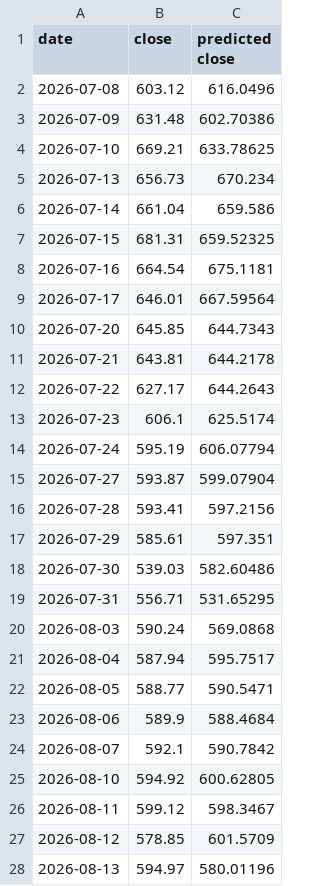
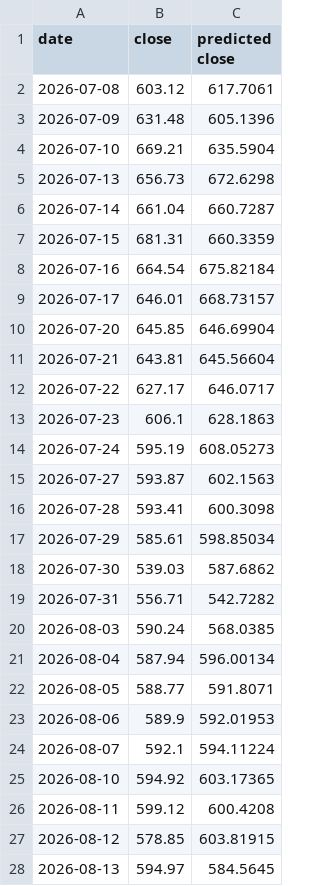
Before and after one commit to Ethan07914/stock_price_prediction, a CSV file: data/preds_vs_actual.csv, drawn as a sheet; only a part is shown; the diff covers the shown part only.

```diff
--- a/data/preds_vs_actual.csv
+++ b/data/preds_vs_actual.csv
@@ -1,28 +1,28 @@
 date,close,predicted close
-2026-07-08,603.12,616.0496
-2026-07-09,631.48,602.70386
-2026-07-10,669.21,633.78625
-2026-07-13,656.73,670.234
-2026-07-14,661.04,659.586
-2026-07-15,681.31,659.52325
-2026-07-16,664.54,675.1181
-2026-07-17,646.01,667.59564
-2026-07-20,645.85,644.7343
-2026-07-21,643.81,644.2178
-2026-07-22,627.17,644.2643
-2026-07-23,606.1,625.5174
-2026-07-24,595.19,606.07794
-2026-07-27,593.87,599.07904
-2026-07-28,593.41,597.2156
-2026-07-29,585.61,597.351
-2026-07-30,539.03,582.60486
-2026-07-31,556.71,531.65295
-2026-08-03,590.24,569.0868
-2026-08-04,587.94,595.7517
-2026-08-05,588.77,590.5471
-2026-08-06,589.9,588.4684
-2026-08-07,592.1,590.7842
-2026-08-10,594.92,600.62805
-2026-08-11,599.12,598.3467
-2026-08-12,578.85,601.5709
-2026-08-13,594.97,580.01196
+2026-07-08,603.12,617.7061
+2026-07-09,631.48,605.1396
+2026-07-10,669.21,635.5904
+2026-07-13,656.73,672.6298
+2026-07-14,661.04,660.7287
+2026-07-15,681.31,660.3359
+2026-07-16,664.54,675.82184
+2026-07-17,646.01,668.73157
+2026-07-20,645.85,646.69904
+2026-07-21,643.81,645.56604
+2026-07-22,627.17,646.0717
+2026-07-23,606.1,628.1863
+2026-07-24,595.19,608.05273
+2026-07-27,593.87,602.1563
+2026-07-28,593.41,600.3098
+2026-07-29,585.61,598.85034
+2026-07-30,539.03,587.6862
+2026-07-31,556.71,542.7282
+2026-08-03,590.24,568.0385
+2026-08-04,587.94,596.00134
+2026-08-05,588.77,591.8071
+2026-08-06,589.9,592.01953
+2026-08-07,592.1,594.11224
+2026-08-10,594.92,603.17365
+2026-08-11,599.12,600.4208
+2026-08-12,578.85,603.81915
+2026-08-13,594.97,584.5645
```
Also changed, not shown: 20 edited cells elsewhere in this file, data/enriched_news_data.csv, data/extracted_news_data.csv, 4 other files.
